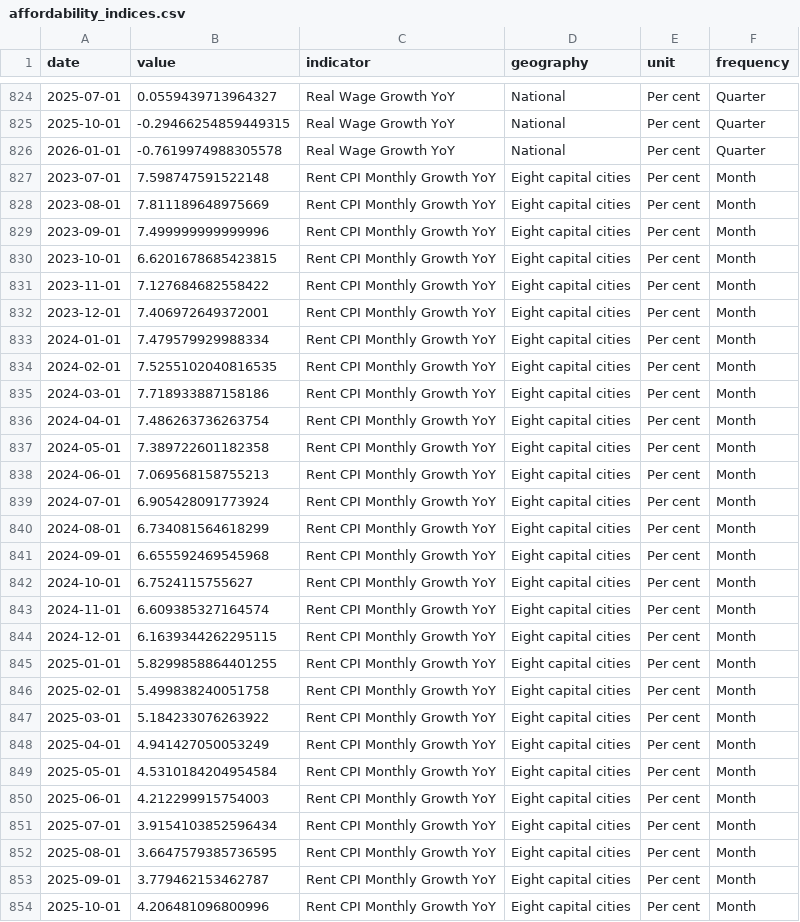
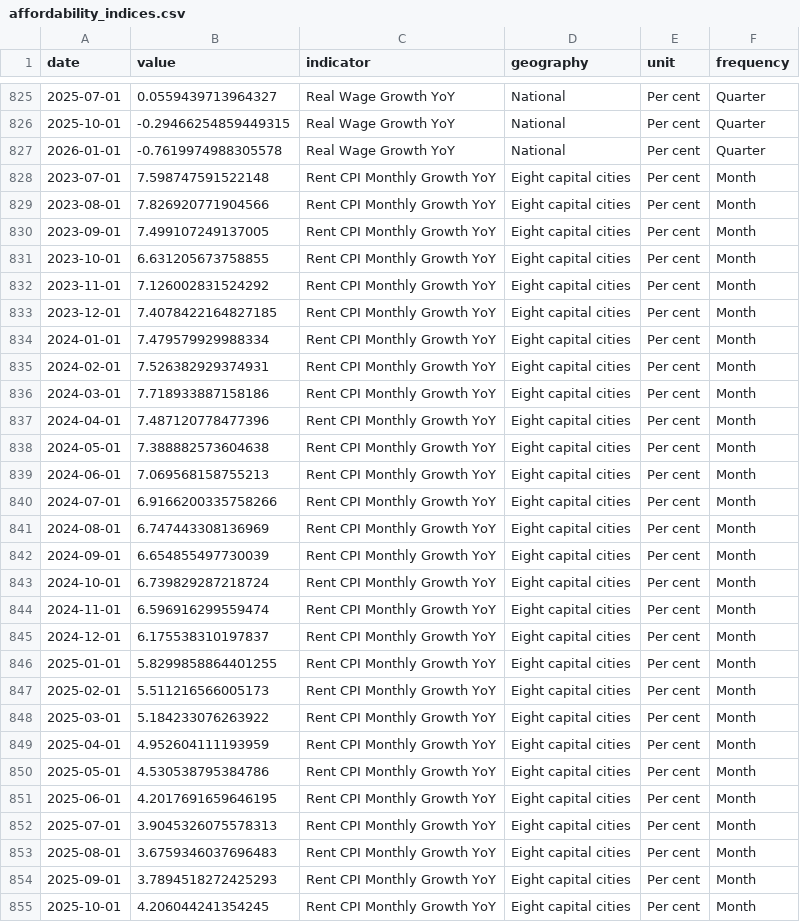
Before and after one commit to AnthonyPuggs/Housing-Affordability-Dashboard, a CSV file: data/affordability_indices.csv, drawn as a sheet; only a part is shown, gaps mark what is left out; the diff covers the shown part only.

```diff
--- a/data/affordability_indices.csv
+++ b/data/affordability_indices.csv
@@ -827,28 +828,28 @@ date,value,indicator,geography,unit,frequency
 2023-07-01,7.598747591522148,Rent CPI Monthly Growth YoY,Eight capital cities,Per cent,Month
-2023-08-01,7.811189648975669,Rent CPI Monthly Growth YoY,Eight capital cities,Per cent,Month
-2023-09-01,7.499999999999996,Rent CPI Monthly Growth YoY,Eight capital cities,Per cent,Month
-2023-10-01,6.6201678685423815,Rent CPI Monthly Growth YoY,Eight capital cities,Per cent,Month
-2023-11-01,7.127684682558422,Rent CPI Monthly Growth YoY,Eight capital cities,Per cent,Month
-2023-12-01,7.406972649372001,Rent CPI Monthly Growth YoY,Eight capital cities,Per cent,Month
+2023-08-01,7.826920771904566,Rent CPI Monthly Growth YoY,Eight capital cities,Per cent,Month
+2023-09-01,7.499107249137005,Rent CPI Monthly Growth YoY,Eight capital cities,Per cent,Month
+2023-10-01,6.631205673758855,Rent CPI Monthly Growth YoY,Eight capital cities,Per cent,Month
+2023-11-01,7.126002831524292,Rent CPI Monthly Growth YoY,Eight capital cities,Per cent,Month
+2023-12-01,7.4078422164827185,Rent CPI Monthly Growth YoY,Eight capital cities,Per cent,Month
 2024-01-01,7.479579929988334,Rent CPI Monthly Growth YoY,Eight capital cities,Per cent,Month
-2024-02-01,7.5255102040816535,Rent CPI Monthly Growth YoY,Eight capital cities,Per cent,Month
+2024-02-01,7.526382929374931,Rent CPI Monthly Growth YoY,Eight capital cities,Per cent,Month
 2024-03-01,7.718933887158186,Rent CPI Monthly Growth YoY,Eight capital cities,Per cent,Month
-2024-04-01,7.486263736263754,Rent CPI Monthly Growth YoY,Eight capital cities,Per cent,Month
-2024-05-01,7.389722601182358,Rent CPI Monthly Growth YoY,Eight capital cities,Per cent,Month
+2024-04-01,7.487120778477396,Rent CPI Monthly Growth YoY,Eight capital cities,Per cent,Month
+2024-05-01,7.388882573604638,Rent CPI Monthly Growth YoY,Eight capital cities,Per cent,Month
 2024-06-01,7.069568158755213,Rent CPI Monthly Growth YoY,Eight capital cities,Per cent,Month
-2024-07-01,6.905428091773924,Rent CPI Monthly Growth YoY,Eight capital cities,Per cent,Month
-2024-08-01,6.734081564618299,Rent CPI Monthly Growth YoY,Eight capital cities,Per cent,Month
-2024-09-01,6.655592469545968,Rent CPI Monthly Growth YoY,Eight capital cities,Per cent,Month
-2024-10-01,6.7524115755627,Rent CPI Monthly Growth YoY,Eight capital cities,Per cent,Month
-2024-11-01,6.609385327164574,Rent CPI Monthly Growth YoY,Eight capital cities,Per cent,Month
-2024-12-01,6.1639344262295115,Rent CPI Monthly Growth YoY,Eight capital cities,Per cent,Month
+2024-07-01,6.9166200335758266,Rent CPI Monthly Growth YoY,Eight capital cities,Per cent,Month
+2024-08-01,6.747443308136969,Rent CPI Monthly Growth YoY,Eight capital cities,Per cent,Month
+2024-09-01,6.654855497730039,Rent CPI Monthly Growth YoY,Eight capital cities,Per cent,Month
+2024-10-01,6.739829287218724,Rent CPI Monthly Growth YoY,Eight capital cities,Per cent,Month
+2024-11-01,6.596916299559474,Rent CPI Monthly Growth YoY,Eight capital cities,Per cent,Month
+2024-12-01,6.175538310197837,Rent CPI Monthly Growth YoY,Eight capital cities,Per cent,Month
 2025-01-01,5.8299858864401255,Rent CPI Monthly Growth YoY,Eight capital cities,Per cent,Month
-2025-02-01,5.499838240051758,Rent CPI Monthly Growth YoY,Eight capital cities,Per cent,Month
+2025-02-01,5.511216566005173,Rent CPI Monthly Growth YoY,Eight capital cities,Per cent,Month
 2025-03-01,5.184233076263922,Rent CPI Monthly Growth YoY,Eight capital cities,Per cent,Month
-2025-04-01,4.941427050053249,Rent CPI Monthly Growth YoY,Eight capital cities,Per cent,Month
-2025-05-01,4.5310184204954584,Rent CPI Monthly Growth YoY,Eight capital cities,Per cent,Month
-2025-06-01,4.212299915754003,Rent CPI Monthly Growth YoY,Eight capital cities,Per cent,Month
-2025-07-01,3.9154103852596434,Rent CPI Monthly Growth YoY,Eight capital cities,Per cent,Month
-2025-08-01,3.6647579385736595,Rent CPI Monthly Growth YoY,Eight capital cities,Per cent,Month
-2025-09-01,3.779462153462787,Rent CPI Monthly Growth YoY,Eight capital cities,Per cent,Month
-2025-10-01,4.206481096800996,Rent CPI Monthly Growth YoY,Eight capital cities,Per cent,Month
+2025-04-01,4.952604111193959,Rent CPI Monthly Growth YoY,Eight capital cities,Per cent,Month
+2025-05-01,4.530538795384786,Rent CPI Monthly Growth YoY,Eight capital cities,Per cent,Month
+2025-06-01,4.2017691659646195,Rent CPI Monthly Growth YoY,Eight capital cities,Per cent,Month
+2025-07-01,3.9045326075578313,Rent CPI Monthly Growth YoY,Eight capital cities,Per cent,Month
+2025-08-01,3.6759346037696483,Rent CPI Monthly Growth YoY,Eight capital cities,Per cent,Month
+2025-09-01,3.7894518272425293,Rent CPI Monthly Growth YoY,Eight capital cities,Per cent,Month
+2025-10-01,4.206044241354245,Rent CPI Monthly Growth YoY,Eight capital cities,Per cent,Month
```
Also changed, not shown: 2 added rows and 5 edited cells elsewhere in this file, data/abs_timeseries.csv, data/data_vintage.csv, 1 other file.
